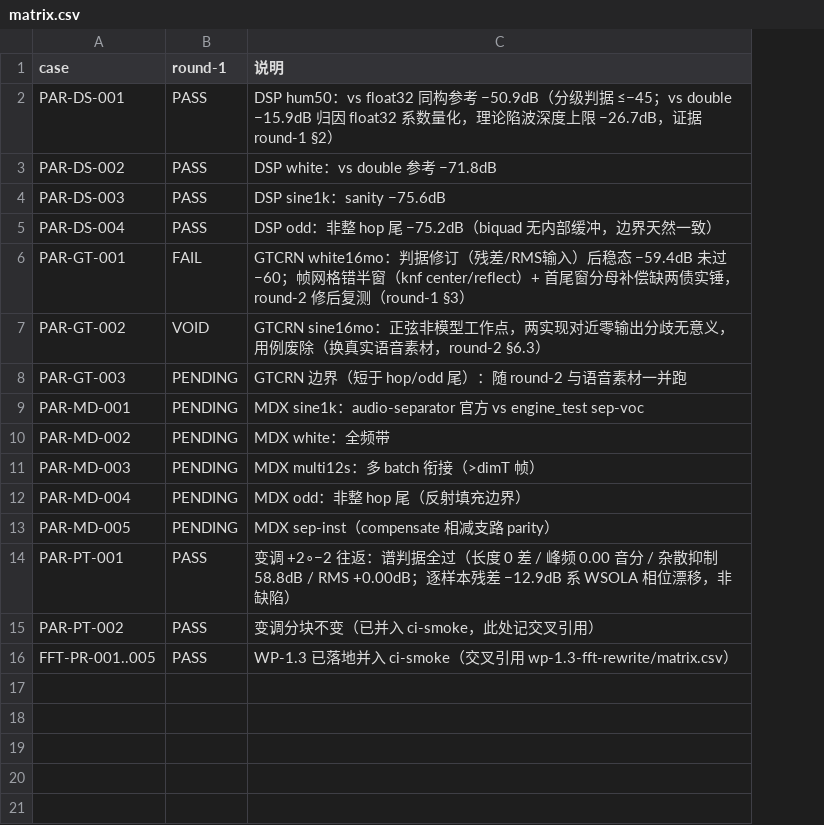
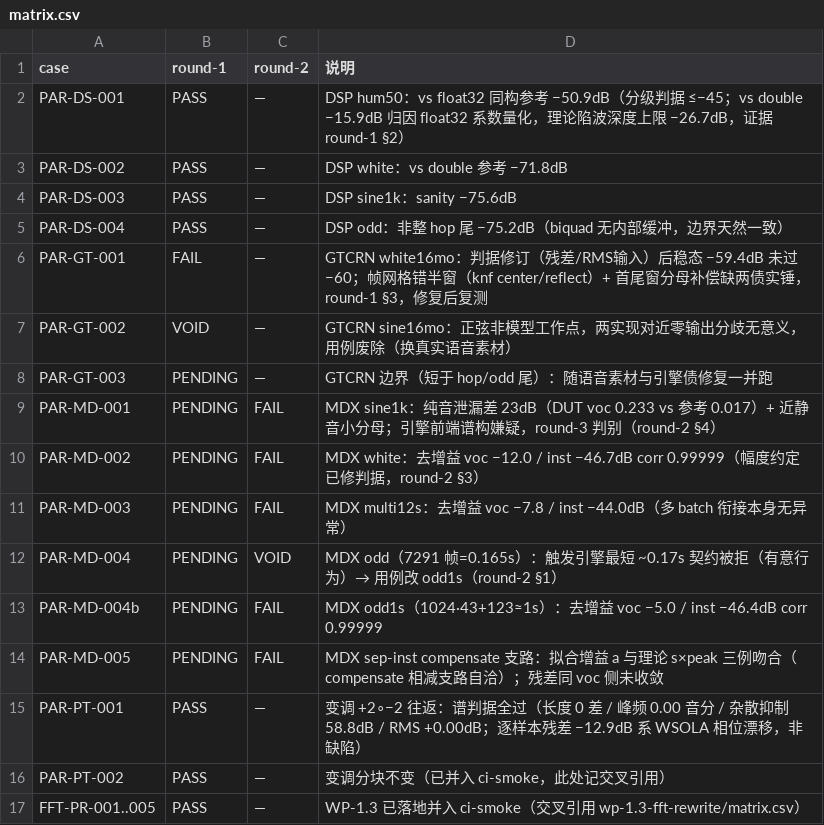
Before and after one commit to 537-tuzi/VideoHandler, a CSV file: docs/acceptance/engine-parity/matrix.csv, drawn as a sheet; addresses are those after the commit; the diff names each change by its address in the sheet, - before the commit and + after, or states it on an @@ line.

Commit message:
WP-1.1 round-2：audio-separator 落地 + PAR-MD 首轮对照（未收敛，两实锤）
- 绕 diffq 落地参考实现（py3.14 无 wheel；实证 MDX 路径不用它），torch 走 CPU 源，环境配方固化 requirements.txt
- 金样本通路：monkeypatch write_audio 抓模型原始输出（免 pydub FLOAT→ffmpeg '-f float' 坑与归一化）
- 幅度约定实锤：参考输出=模型输出×s×peak（三素材拟合增益全吻合）→ 判据加 --fit-scale 去增益
- 纯音泄漏差 23dB 实锤：sine1k DUT voc 0.233 vs 参考 0.017、宽带 corr 0.97——引擎前端谱构嫌疑（dimF 截取/高频重建/前 3 bin 置零），round-3 判别归因
- PAR-MD 现状：去增益 inst −44~−47dB corr 0.99998 / voc −5~−12dB，均未达 −60
- 素材修复：odd 触发引擎最短 0.17s 契约 → 新增 odd1s；gen_inputs 修重生成抹 golden 哈希 bug

```diff
--- a/docs/acceptance/engine-parity/matrix.csv
+++ b/docs/acceptance/engine-parity/matrix.csv
+column C (round-2), rows 2-12: — | — | — | — | — | — | — | FAIL | FAIL | FAIL | VOID; rows 14-17: FAIL | — | — | —
-D6 (说明): …债实锤，round-2 修后复测（round-1 §3）
+D6 (说明): …债实锤，round-1 §3，修复后复测
-D7 (说明): …语音素材，round-2 §6.3）
+D7 (说明): …语音素材）
-D8 (说明): GTCRN 边界（短于 hop/odd 尾）：随 round-2 与语音素材一并跑
+D8 (说明): GTCRN 边界（短于 hop/odd 尾）：随语音素材与引擎债修复一并跑
-D9 (说明): …sine1k：audio-separator 官方 vs engine_test sep-voc
+D9 (说明): …sine1k：纯音泄漏差 23dB（DUT voc 0.233 vs 参考 0.017）+ 近静音小分母；引擎前端谱构嫌疑，round-3 判别（round-2 §4）
-D10 (说明): MDX white：全频带
+D10 (说明): MDX white：去增益 voc −12.0 / inst −46.7dB corr 0.99999（幅度约定已修判据，round-2 §3）
-D11 (说明): MDX multi12s：多 batch 衔接（>dimT 帧）
+D11 (说明): MDX multi12s：去增益 voc −7.8 / inst −44.0dB（多 batch 衔接本身无异常）
-D12 (说明): MDX odd：非整 hop 尾（反射填充边界）
+D12 (说明): MDX odd（7291 帧=0.165s）：触发引擎最短 ~0.17s 契约被拒（有意行为）→ 用例改 odd1s（round-2 §1）
+row 13: PAR-MD-004b | PENDING | FAIL | MDX odd1s（1024·43+123≈1s）：去增益 voc −5.0 / inst −46.4dB corr 0.99999
-D14 (说明): MDX sep-inst（compensate 相减支路 parity）
+D14 (说明): MDX sep-inst compensate 支路：拟合增益 a 与理论 s×peak 三例吻合（compensate 相减支路自洽）；残差同 voc 侧未收敛
```
Also changed, not shown: 6 other files.
